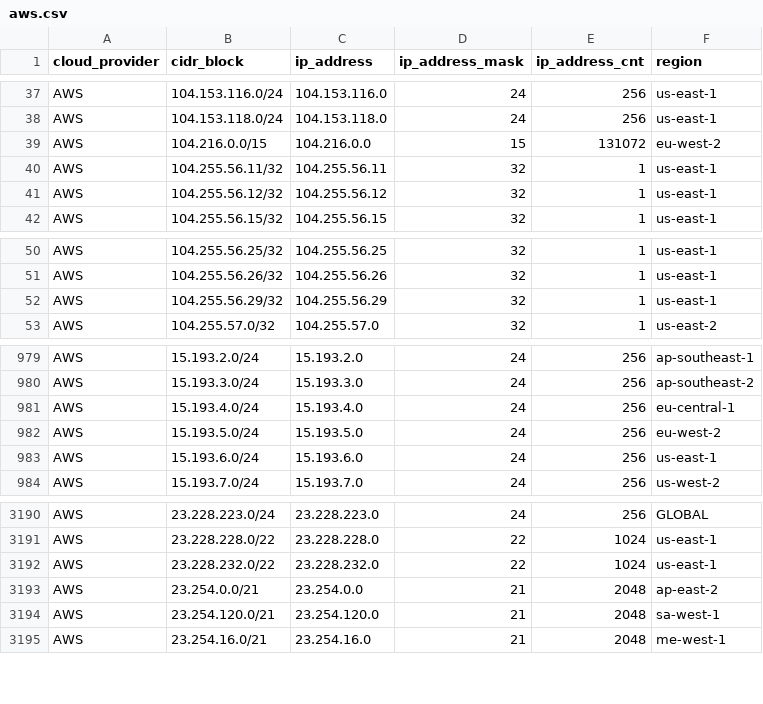
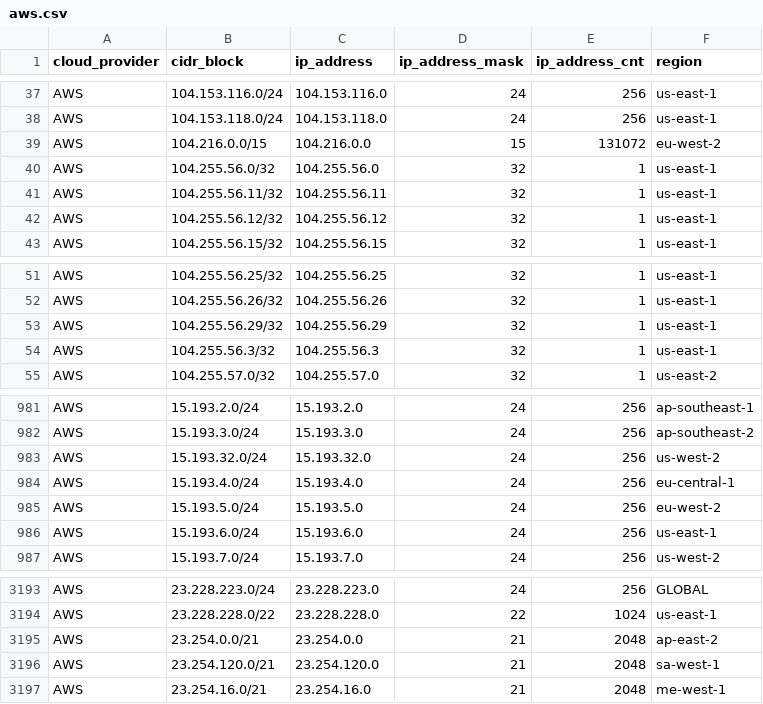
Before and after one commit to danilabs/public-cloud-provider-ip-ranges, a CSV file: data/providers/aws.csv, drawn as a sheet; only a part is shown, gaps mark what is left out; removed rows and columns are numbered as before the commit, all else as after; the diff names each change by its address in the sheet, - before the commit and + after, or states it on an @@ line.

```diff
--- a/data/providers/aws.csv
+++ b/data/providers/aws.csv
+row 40: AWS | 104.255.56.0/32 | 104.255.56.0 | 32 | 1 | us-east-1
+row 54: AWS | 104.255.56.3/32 | 104.255.56.3 | 32 | 1 | us-east-1
+row 983: AWS | 15.193.32.0/24 | 15.193.32.0 | 24 | 256 | us-west-2
-row 3192: AWS | 23.228.232.0/22 | 23.228.232.0 | 22 | 1024 | us-east-1
```
Also changed, not shown: 14 other files.
